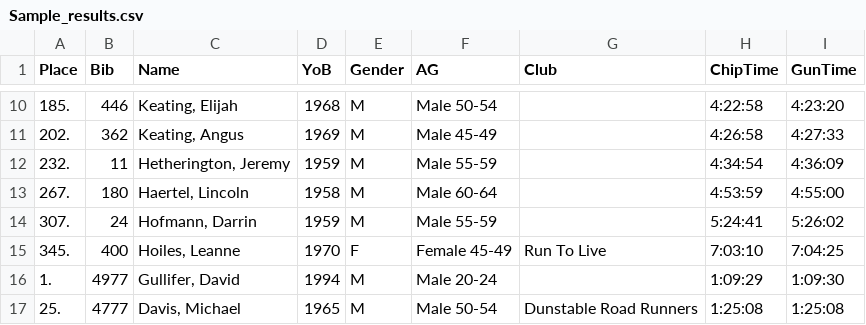
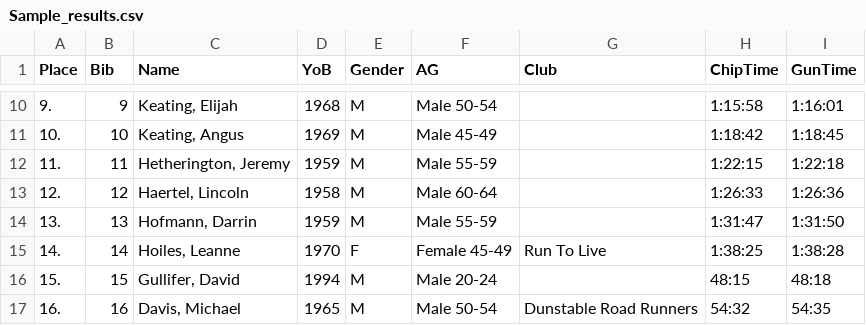
Before and after one commit to ayansalatx/ClimbingForChange, a CSV file: server/src/mock/data/Sample_results.csv, drawn as a sheet; only a part is shown, gaps mark what is left out; the diff covers the shown part only.

```diff
--- a/server/src/mock/data/Sample_results.csv
+++ b/server/src/mock/data/Sample_results.csv
@@ -10,8 +10,8 @@
-"185.","446","Keating, Elijah","1968","M","Male 50-54","","4:22:58","4:23:20"
-"202.","362","Keating, Angus","1969","M","Male 45-49","","4:26:58","4:27:33"
-"232.","11","Hetherington, Jeremy","1959","M","Male 55-59","","4:34:54","4:36:09"
-"267.","180","Haertel, Lincoln","1958","M","Male 60-64","","4:53:59","4:55:00"
-"307.","24","Hofmann, Darrin","1959","M","Male 55-59","","5:24:41","5:26:02"
-"345.","400","Hoiles, Leanne","1970","F","Female 45-49","Run To Live","7:03:10","7:04:25"
-"1.","4977","Gullifer, David","1994","M","Male 20-24","","1:09:29","1:09:30"
-"25.","4777","Davis, Michael","1965","M","Male 50-54","Dunstable Road Runners","1:25:08","1:25:08"
+"9.","9","Keating, Elijah","1968","M","Male 50-54","","1:15:58","1:16:01"
+"10.","10","Keating, Angus","1969","M","Male 45-49","","1:18:42","1:18:45"
+"11.","11","Hetherington, Jeremy","1959","M","Male 55-59","","1:22:15","1:22:18"
+"12.","12","Haertel, Lincoln","1958","M","Male 60-64","","1:26:33","1:26:36"
+"13.","13","Hofmann, Darrin","1959","M","Male 55-59","","1:31:47","1:31:50"
+"14.","14","Hoiles, Leanne","1970","F","Female 45-49","Run To Live","1:38:25","1:38:28"
+"15.","15","Gullifer, David","1994","M","Male 20-24","","48:15","48:18"
+"16.","16","Davis, Michael","1965","M","Male 50-54","Dunstable Road Runners","54:32","54:35"
```
Also changed, not shown: 8 added rows and 66 edited cells elsewhere in this file, 17 other files.
